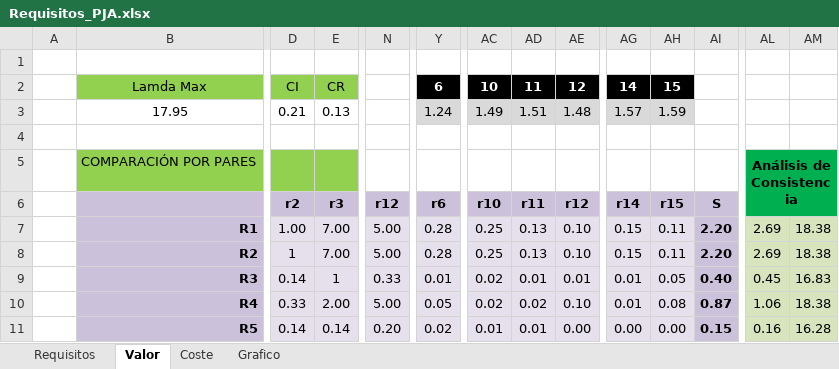
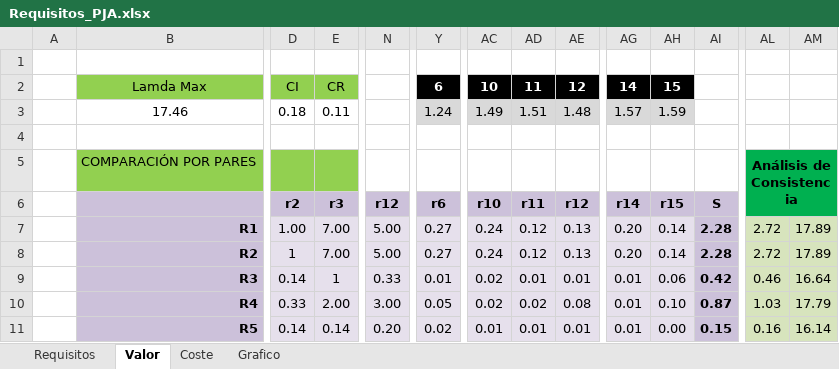
Before and after one commit to pablogeb30/enso-specREM, an Excel workbook: Requisitos_PJA.xlsx, sheet Valor, drawn as a sheet; only a part is shown, gaps mark what is left out; values as stored, in another font and other column widths than the file's, no borders; conditional formats not drawn; the diff covers the shown part only; the diff names each change by its address in the sheet, - before the commit and + after, or states it on an @@ line.

Commit message:
PJA excel final

```diff
--- a/Requisitos_PJA.xlsx (sheet Valor)
+++ b/Requisitos_PJA.xlsx (sheet Valor)
-B3: 17.95
+B3: 17.46
-D3: 0.21
+D3: 0.18
-E3: 0.13
+E3: 0.11
-Y7:Y8: 0.28
+Y7:Y8: 0.27
-AC7:AC8: 0.25
+AC7:AC8: 0.24
-AD7:AD8: 0.13
+AD7:AD8: 0.12
-AE7:AE8: 0.10
+AE7:AE8: 0.13
-AG7:AG8: 0.15
+AG7:AG8: 0.20
-AH7:AH8: 0.11
+AH7:AH8: 0.14
-AI7:AI8: 2.20
+AI7:AI8: 2.28
-AL7:AL8: 2.69
+AL7:AL8: 2.72
-AM7:AM8: 18.38
+AM7:AM8: 17.89
-AH9: 0.05
+AH9: 0.06
-AI9: 0.40
+AI9: 0.42
-AL9: 0.45
+AL9: 0.46
-AM9: 16.83
+AM9: 16.64
-N10: 5.00
+N10: 3.00
-AE10: 0.10
+AE10: 0.08
-AH10: 0.08
+AH10: 0.10
-AL10: 1.06
+AL10: 1.03
-AM10: 18.38
+AM10: 17.79
-AE11: 0.00
+AE11: 0.01
-AG11: 0.00
+AG11: 0.01
-AM11: 16.28
+AM11: 16.14
```
Also changed, not shown: 15 added rows, 15 removed rows and 102 edited cells elsewhere in this sheet, sheet Grafico, charts or pictures.
